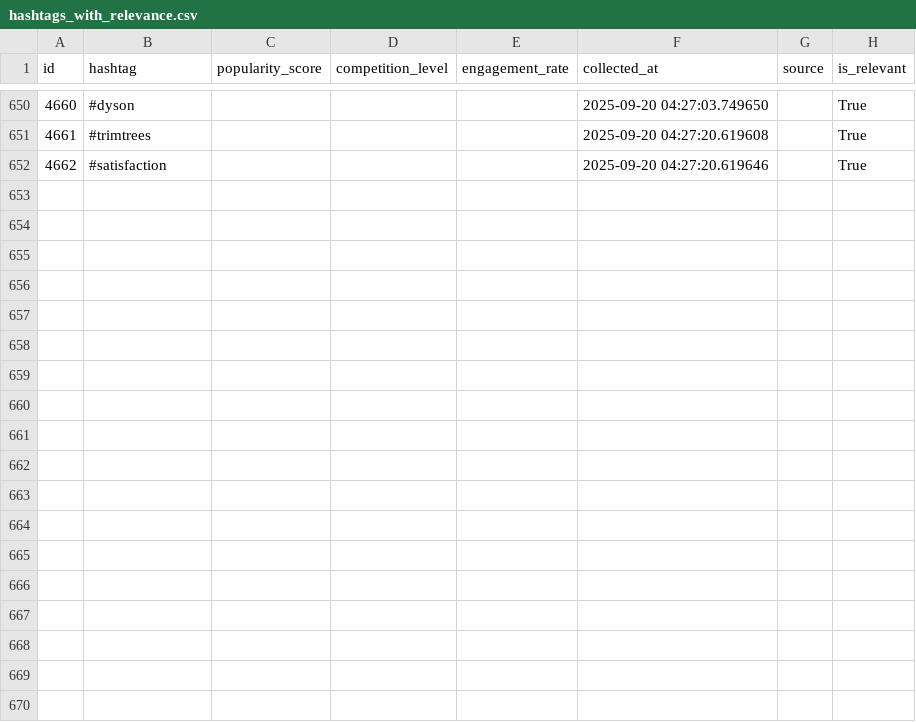
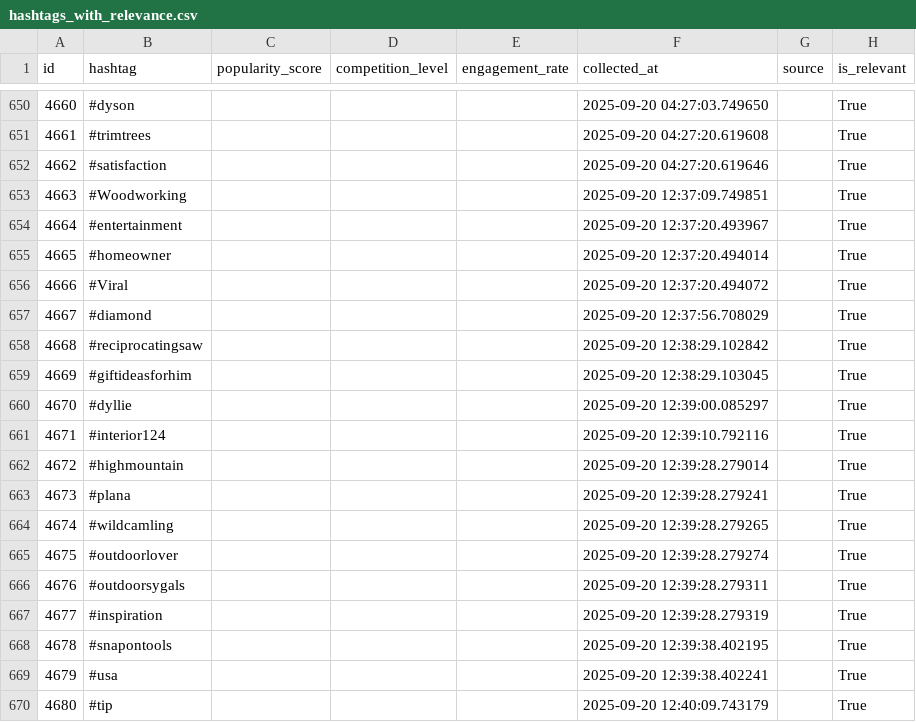
Before and after one commit to mryeje/marketing, a CSV file: hashtags_with_relevance.csv, drawn as a sheet; only a part is shown, gaps mark what is left out.

```diff
--- a/hashtags_with_relevance.csv
+++ b/hashtags_with_relevance.csv
@@ -652 +652,19 @@ id,hashtag,popularity_score,competition_level,engagement_rate,collected_at,sourc
 4662,#satisfaction,,,,2025-09-20 04:27:20.619646,,True
+4663,#Woodworking,,,,2025-09-20 12:37:09.749851,,True
+4664,#entertainment,,,,2025-09-20 12:37:20.493967,,True
+4665,#homeowner,,,,2025-09-20 12:37:20.494014,,True
+4666,#Viral,,,,2025-09-20 12:37:20.494072,,True
+4667,#diamond,,,,2025-09-20 12:37:56.708029,,True
+4668,#reciprocatingsaw,,,,2025-09-20 12:38:29.102842,,True
+4669,#giftideasforhim,,,,2025-09-20 12:38:29.103045,,True
+4670,#dyllie,,,,2025-09-20 12:39:00.085297,,True
+4671,#interior124,,,,2025-09-20 12:39:10.792116,,True
+4672,#highmountain,,,,2025-09-20 12:39:28.279014,,True
+4673,#plana,,,,2025-09-20 12:39:28.279241,,True
+4674,#wildcamling,,,,2025-09-20 12:39:28.279265,,True
+4675,#outdoorlover,,,,2025-09-20 12:39:28.279274,,True
+4676,#outdoorsygals,,,,2025-09-20 12:39:28.279311,,True
+4677,#inspiration,,,,2025-09-20 12:39:28.279319,,True
+4678,#snapontools,,,,2025-09-20 12:39:38.402195,,True
+4679,#usa,,,,2025-09-20 12:39:38.402241,,True
+4680,#tip,,,,2025-09-20 12:40:09.743179,,True
```
Also changed, not shown: hashtags_with_niches.csv, ope_hashtags.csv, 7 other files.
